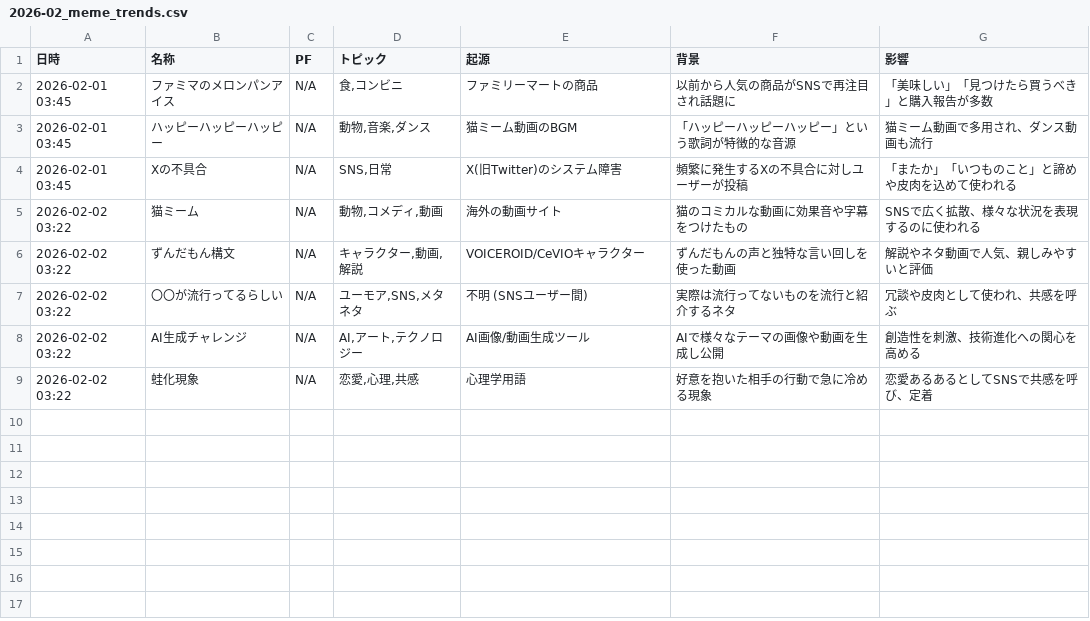
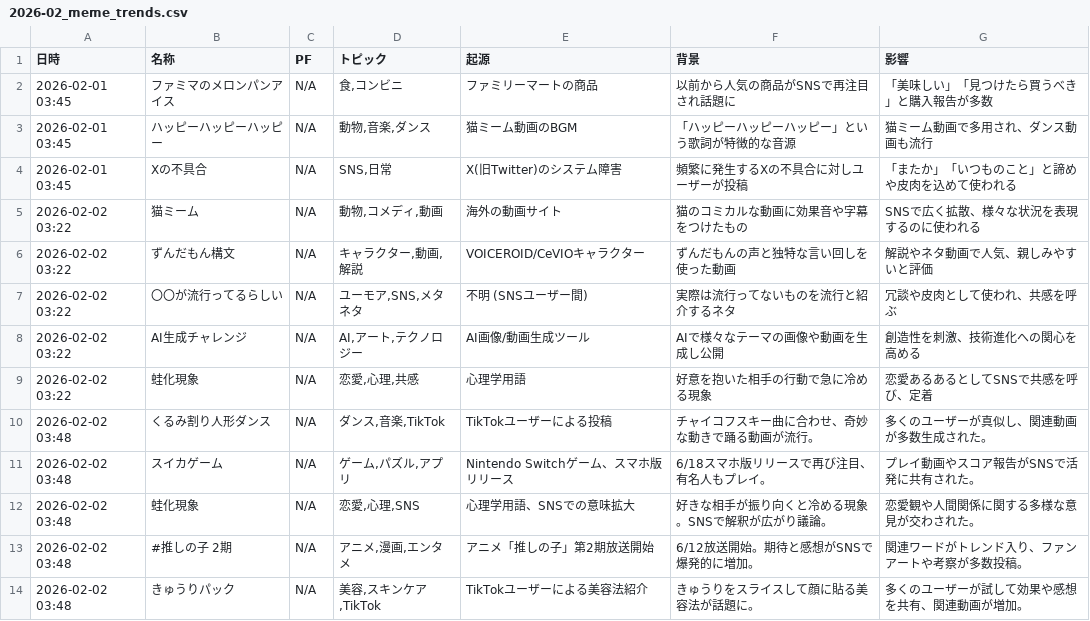
Before and after one commit to Hamaaan/sns-meme-reporting-jp, a CSV file: data/2026/2026-02_meme_trends.csv, drawn as a sheet.

```diff
--- a/data/2026/2026-02_meme_trends.csv
+++ b/data/2026/2026-02_meme_trends.csv
@@ -9 +9,6 @@
 2026-02-02 03:22,蛙化現象,N/A,"恋愛,心理,共感",心理学用語,好意を抱いた相手の行動で急に冷める現象,恋愛あるあるとしてSNSで共感を呼び、定着
+2026-02-02 03:48,くるみ割り人形ダンス,N/A,"ダンス,音楽,TikTok",TikTokユーザーによる投稿,チャイコフスキー曲に合わせ、奇妙な動きで踊る動画が流行。,多くのユーザーが真似し、関連動画が多数生成された。
+2026-02-02 03:48,スイカゲーム,N/A,"ゲーム,パズル,アプリ",Nintendo Switchゲーム、スマホ版リリース,6/18スマホ版リリースで再び注目、有名人もプレイ。,プレイ動画やスコア報告がSNSで活発に共有された。
+2026-02-02 03:48,蛙化現象,N/A,"恋愛,心理,SNS",心理学用語、SNSでの意味拡大,好きな相手が振り向くと冷める現象。SNSで解釈が広がり議論。,恋愛観や人間関係に関する多様な意見が交わされた。
+2026-02-02 03:48,#推しの子 2期,N/A,"アニメ,漫画,エンタメ",アニメ「推しの子」第2期放送開始,6/12放送開始。期待と感想がSNSで爆発的に増加。,関連ワードがトレンド入り、ファンアートや考察が多数投稿。
+2026-02-02 03:48,きゅうりパック,N/A,"美容,スキンケア,TikTok",TikTokユーザーによる美容法紹介,きゅうりをスライスして顔に貼る美容法が話題に。,多くのユーザーが試して効果や感想を共有、関連動画が増加。
```
